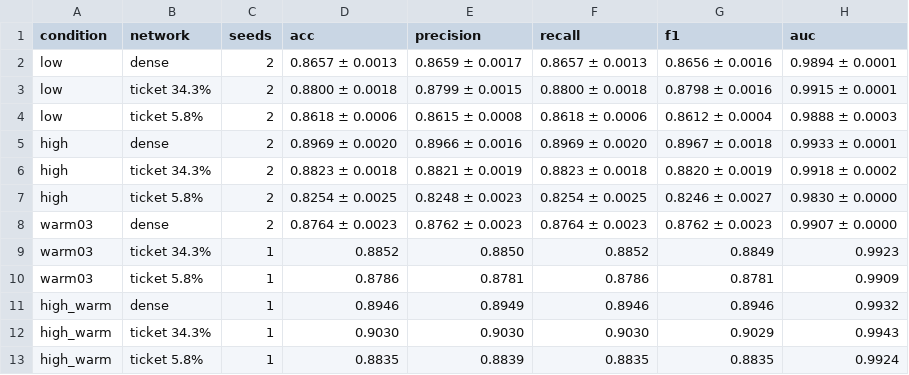
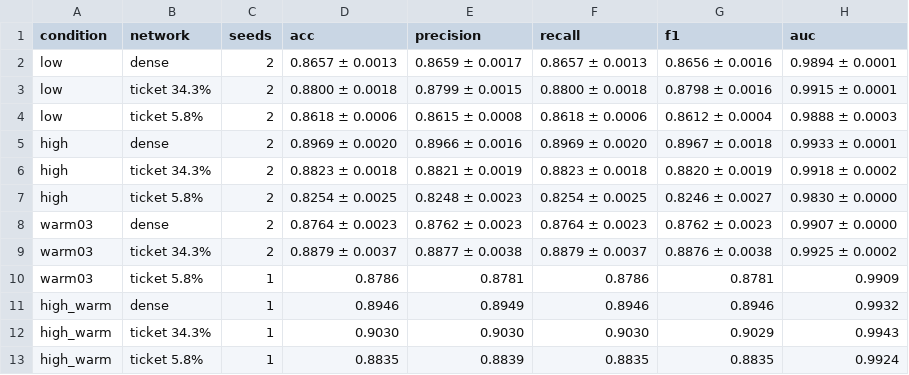
Before and after one commit to kneat2448/LTH-ML-final, a CSV file: results/metrics_table.csv, drawn as a sheet.

```diff
--- a/results/metrics_table.csv
+++ b/results/metrics_table.csv
@@ -8,3 +8,3 @@ high,ticket 5.8%,2,0.8254 ± 0.0025,0.8248 ± 0.0023,0.8254 ± 0.0025,0.8246 ±
 warm03,dense,2,0.8764 ± 0.0023,0.8762 ± 0.0023,0.8764 ± 0.0023,0.8762 ± 0.0023,0.9907 ± 0.0000
-warm03,ticket 34.3%,1,0.8852,0.8850,0.8852,0.8849,0.9923
+warm03,ticket 34.3%,2,0.8879 ± 0.0037,0.8877 ± 0.0038,0.8879 ± 0.0037,0.8876 ± 0.0038,0.9925 ± 0.0002
 warm03,ticket 5.8%,1,0.8786,0.8781,0.8786,0.8781,0.9909
```
Also changed, not shown: results/compute_log.csv, results/summary.csv, 8 other files.
